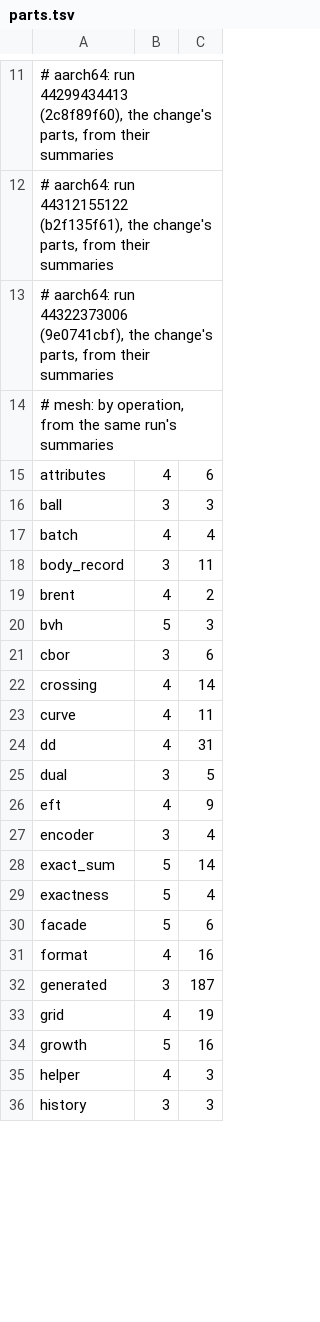
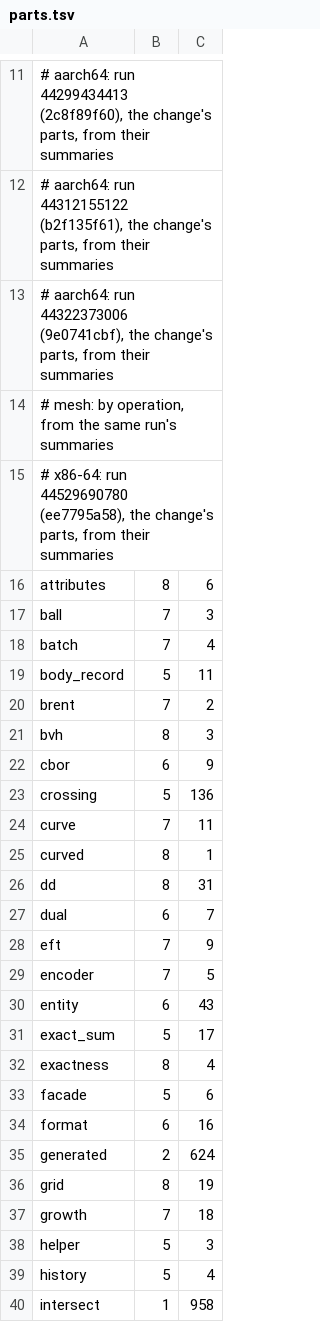
Before and after one commit to spareware-co-op/spareware, a TSV file: projects/engines/geometry/crates/geom-bench/parts.tsv, drawn as a sheet; only a part is shown, gaps mark what is left out; the diff covers the shown part only.

```diff
--- a/projects/engines/geometry/crates/geom-bench/parts.tsv
+++ b/projects/engines/geometry/crates/geom-bench/parts.tsv
@@ -14,23 +14,27 @@
 # mesh: by operation, from the same run's summaries
-attributes	4	6
-ball	3	3
-batch	4	4
-body_record	3	11
-brent	4	2
-bvh	5	3
-cbor	3	6
-crossing	4	14
-curve	4	11
-dd	4	31
-dual	3	5
-eft	4	9
-encoder	3	4
-exact_sum	5	14
-exactness	5	4
+# x86-64: run 44529690780 (ee7795a58), the change's parts, from their summaries
+attributes	8	6
+ball	7	3
+batch	7	4
+body_record	5	11
+brent	7	2
+bvh	8	3
+cbor	6	9
+crossing	5	136
+curve	7	11
+curved	8	1
+dd	8	31
+dual	6	7
+eft	7	9
+encoder	7	5
+entity	6	43
+exact_sum	5	17
+exactness	8	4
 facade	5	6
-format	4	16
-generated	3	187
-grid	4	19
-growth	5	16
-helper	4	3
-history	3	3
+format	6	16
+generated	2	624
+grid	8	19
+growth	7	18
+helper	5	3
+history	5	4
+intersect	1	958
```
Also changed, not shown: 3 added rows and 55 edited cells elsewhere in this file.
